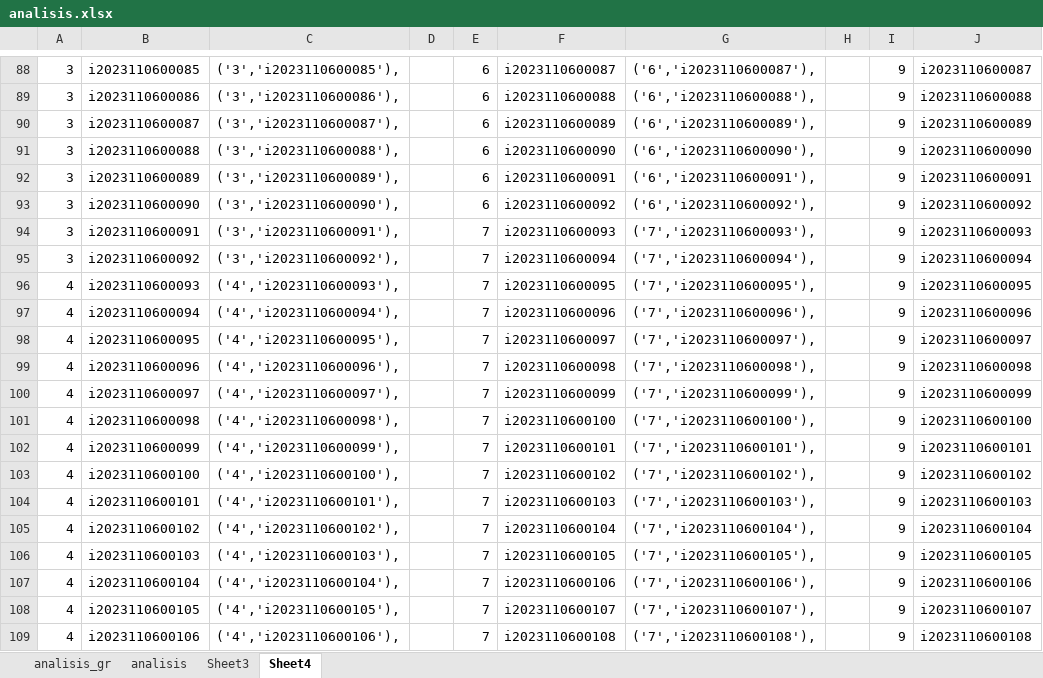
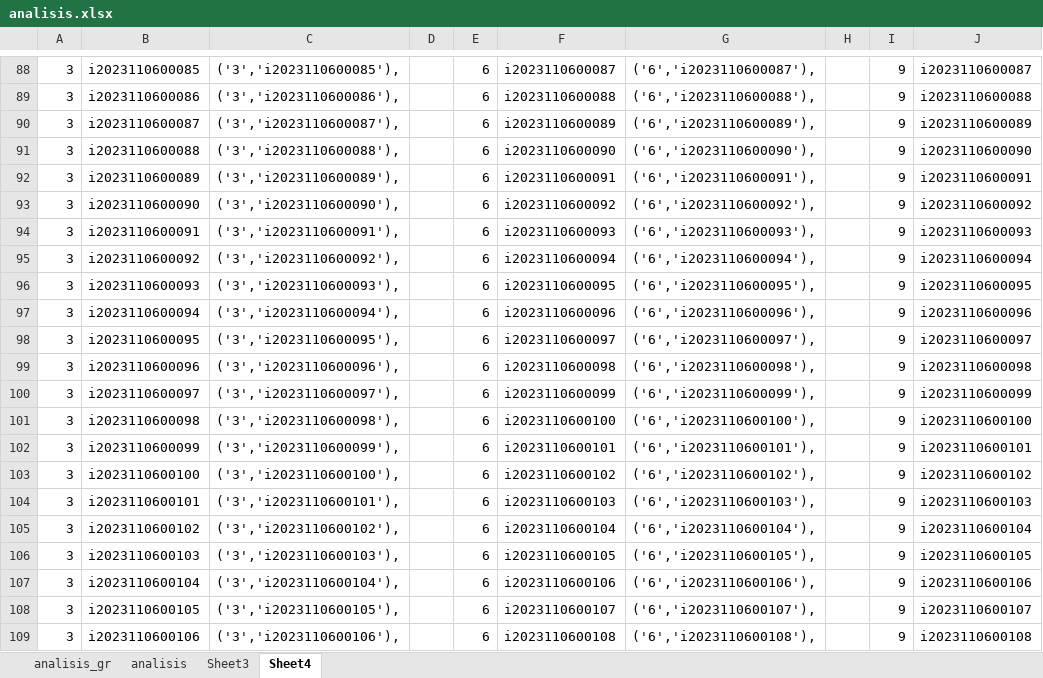
Before and after one commit to ferrysusanto275/ta_elaine, an Excel workbook: Data CSV/analisis.xlsx, sheet Sheet4, drawn as a sheet; only a part is shown, gaps mark what is left out; values as stored, in another font and other column widths than the file's, no borders; the diff covers the shown part only; the diff names each change by its address in the sheet, - before the commit and + after, or states it on an @@ line.

```diff
--- a/Data CSV/analisis.xlsx (sheet Sheet4)
+++ b/Data CSV/analisis.xlsx (sheet Sheet4)
-E94:E109: 7
+E94:E109: 6
-G94: ('7','i2023110600093'),
+G94: ('6','i2023110600093'),
-G95: ('7','i2023110600094'),
+G95: ('6','i2023110600094'),
-A96:A109: 4
+A96:A109: 3
-C96: ('4','i2023110600093'),
+C96: ('3','i2023110600093'),
-G96: ('7','i2023110600095'),
+G96: ('6','i2023110600095'),
-C97: ('4','i2023110600094'),
+C97: ('3','i2023110600094'),
-G97: ('7','i2023110600096'),
+G97: ('6','i2023110600096'),
-C98: ('4','i2023110600095'),
+C98: ('3','i2023110600095'),
-G98: ('7','i2023110600097'),
+G98: ('6','i2023110600097'),
-C99: ('4','i2023110600096'),
+C99: ('3','i2023110600096'),
-G99: ('7','i2023110600098'),
+G99: ('6','i2023110600098'),
-C100: ('4','i2023110600097'),
+C100: ('3','i2023110600097'),
-G100: ('7','i2023110600099'),
+G100: ('6','i2023110600099'),
-C101: ('4','i2023110600098'),
+C101: ('3','i2023110600098'),
-G101: ('7','i2023110600100'),
+G101: ('6','i2023110600100'),
-C102: ('4','i2023110600099'),
+C102: ('3','i2023110600099'),
-G102: ('7','i2023110600101'),
+G102: ('6','i2023110600101'),
-C103: ('4','i2023110600100'),
+C103: ('3','i2023110600100'),
-G103: ('7','i2023110600102'),
+G103: ('6','i2023110600102'),
-C104: ('4','i2023110600101'),
+C104: ('3','i2023110600101'),
-G104: ('7','i2023110600103'),
+G104: ('6','i2023110600103'),
-C105: ('4','i2023110600102'),
+C105: ('3','i2023110600102'),
-G105: ('7','i2023110600104'),
+G105: ('6','i2023110600104'),
-C106: ('4','i2023110600103'),
+C106: ('3','i2023110600103'),
-G106: ('7','i2023110600105'),
+G106: ('6','i2023110600105'),
-C107: ('4','i2023110600104'),
+C107: ('3','i2023110600104'),
-G107: ('7','i2023110600106'),
+G107: ('6','i2023110600106'),
-C108: ('4','i2023110600105'),
+C108: ('3','i2023110600105'),
-G108: ('7','i2023110600107'),
+G108: ('6','i2023110600107'),
-C109: ('4','i2023110600106'),
+C109: ('3','i2023110600106'),
-G109: ('7','i2023110600108'),
+G109: ('6','i2023110600108'),
```
Also changed, not shown: 942 edited cells elsewhere in this sheet, sheet Sheet3, 1 other file.
